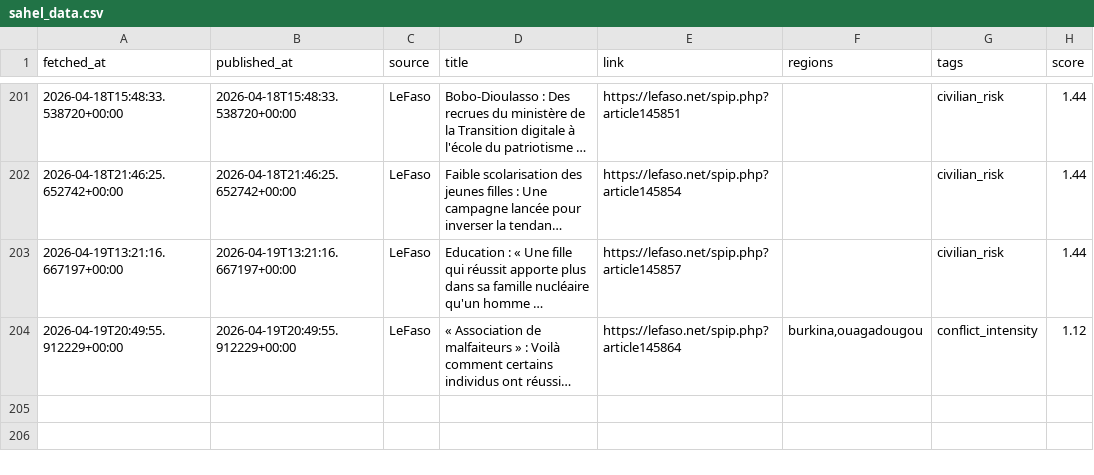
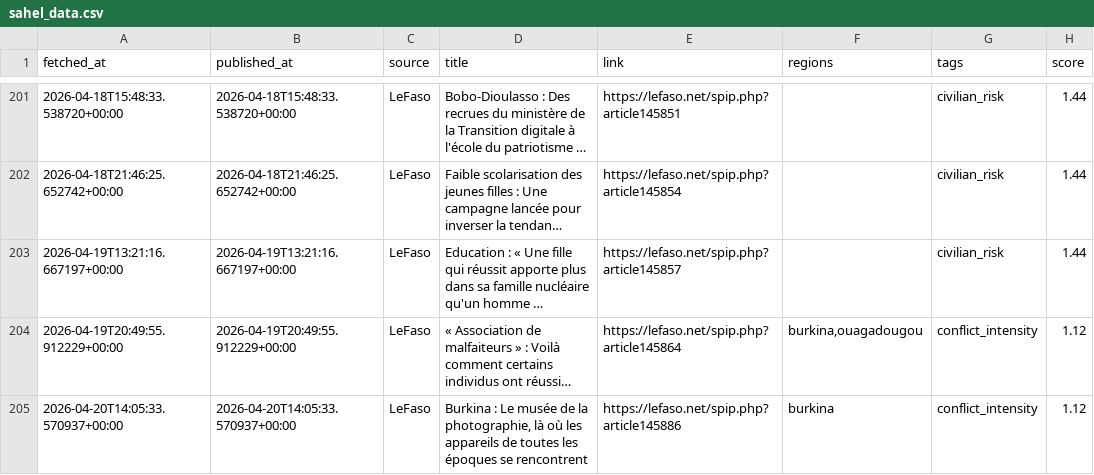
Before and after one commit to MonarchCastleTech/MonarchCastle, a CSV file: Sahel Region Threat Index (SRTI)/sahel_data.csv, drawn as a sheet; only a part is shown, gaps mark what is left out; long unchanged cells end in …; the diff names each change by its address in the sheet, - before the commit and + after, or states it on an @@ line.

Commit message:
Update SRTI data

```diff
--- a/Sahel Region Threat Index (SRTI)/sahel_data.csv
+++ b/Sahel Region Threat Index (SRTI)/sahel_data.csv
+row 205: 2026-04-20T14:05:33.570937+00:00 | 2026-04-20T14:05:33.570937+00:00 | LeFaso | Burkina : Le musée de la photographie, là où les appareils de toutes les époques se rencontrent | https://lefaso.net/spip.php?article145886 | burkina | conflict_intensity | 1.12
```
Also changed, not shown: 4 other files.
